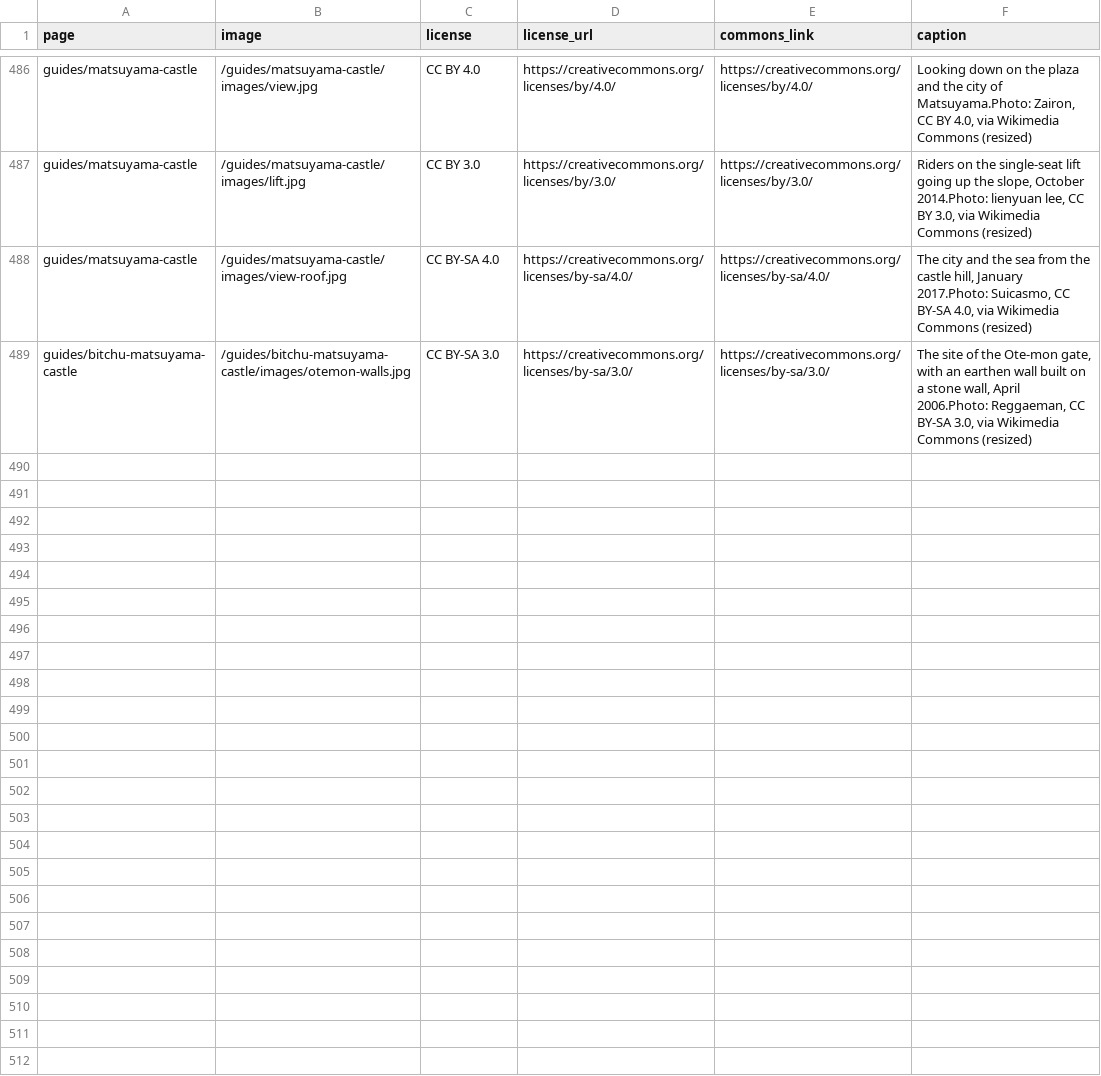
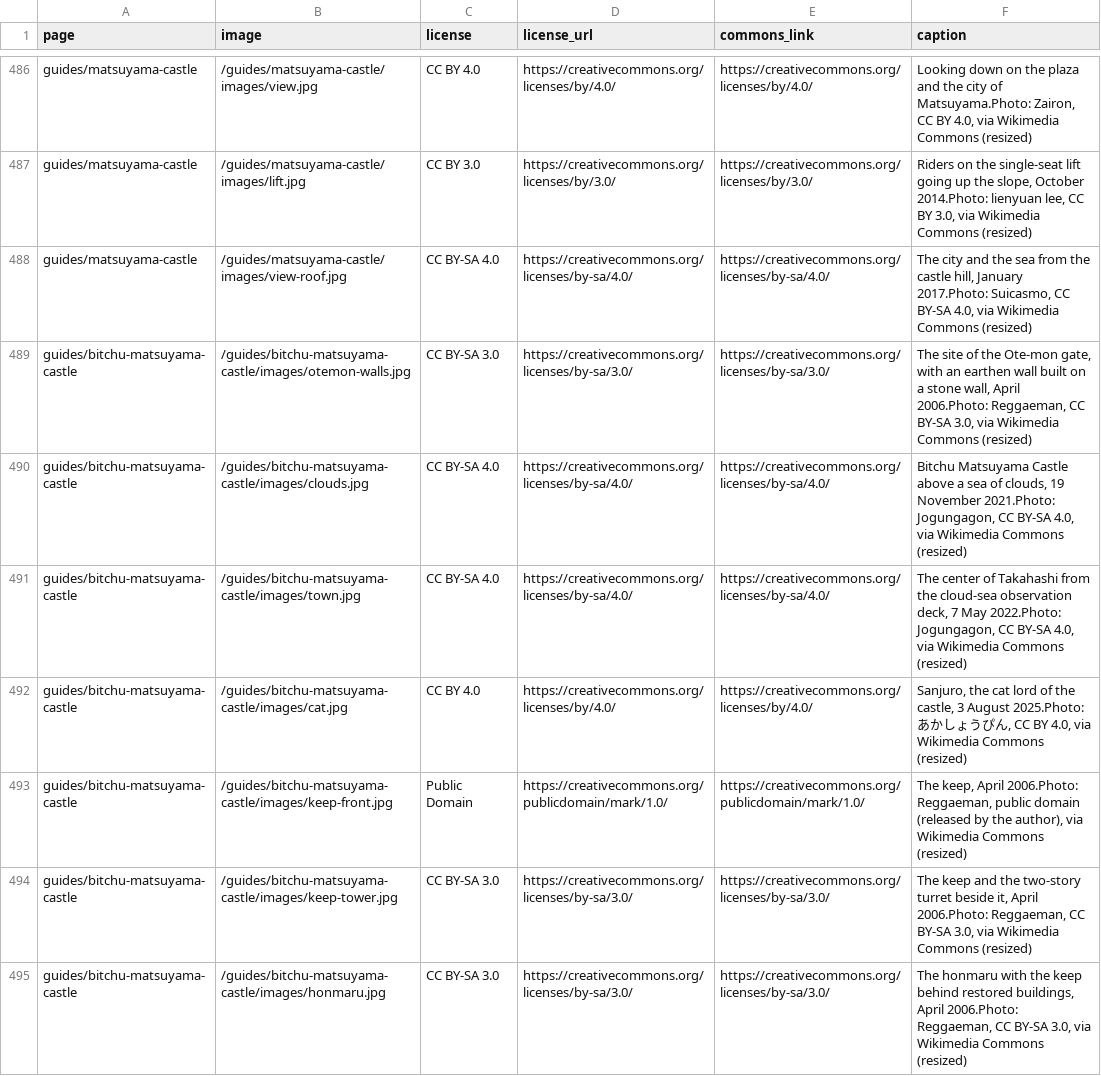
Before and after one commit to Tida106/sacred-japan, a CSV file: PHOTO-CREDITS.csv, drawn as a sheet; only a part is shown, gaps mark what is left out.

```diff
--- a/PHOTO-CREDITS.csv
+++ b/PHOTO-CREDITS.csv
@@ -489 +489,7 @@ guides/matsuyama-castle,/guides/matsuyama-castle/images/view-roof.jpg,CC BY-SA 4
 guides/bitchu-matsuyama-castle,/guides/bitchu-matsuyama-castle/images/otemon-walls.jpg,CC BY-SA 3.0,https://creativecommons.org/licenses/by-sa/3.0/,https://creativecommons.org/licenses/by-sa/3.0/,"The site of the Ote-mon gate, with an earthen wall built on a stone wall, April 2006.Photo: Reggaeman, CC BY-SA 3.0, via Wikimedia Commons (resized)"
+guides/bitchu-matsuyama-castle,/guides/bitchu-matsuyama-castle/images/clouds.jpg,CC BY-SA 4.0,https://creativecommons.org/licenses/by-sa/4.0/,https://creativecommons.org/licenses/by-sa/4.0/,"Bitchu Matsuyama Castle above a sea of clouds, 19 November 2021.Photo: Jogungagon, CC BY-SA 4.0, via Wikimedia Commons (resized)"
+guides/bitchu-matsuyama-castle,/guides/bitchu-matsuyama-castle/images/town.jpg,CC BY-SA 4.0,https://creativecommons.org/licenses/by-sa/4.0/,https://creativecommons.org/licenses/by-sa/4.0/,"The center of Takahashi from the cloud-sea observation deck, 7 May 2022.Photo: Jogungagon, CC BY-SA 4.0, via Wikimedia Commons (resized)"
+guides/bitchu-matsuyama-castle,/guides/bitchu-matsuyama-castle/images/cat.jpg,CC BY 4.0,https://creativecommons.org/licenses/by/4.0/,https://creativecommons.org/licenses/by/4.0/,"Sanjuro, the cat lord of the castle, 3 August 2025.Photo: あかしょうぴん, CC BY 4.0, via Wikimedia Commons (resized)"
+guides/bitchu-matsuyama-castle,/guides/bitchu-matsuyama-castle/images/keep-front.jpg,Public Domain,https://creativecommons.org/publicdomain/mark/1.0/,https://creativecommons.org/publicdomain/mark/1.0/,"The keep, April 2006.Photo: Reggaeman, public domain (released by the author), via Wikimedia Commons (resized)"
+guides/bitchu-matsuyama-castle,/guides/bitchu-matsuyama-castle/images/keep-tower.jpg,CC BY-SA 3.0,https://creativecommons.org/licenses/by-sa/3.0/,https://creativecommons.org/licenses/by-sa/3.0/,"The keep and the two-story turret beside it, April 2006.Photo: Reggaeman, CC BY-SA 3.0, via Wikimedia Commons (resized)"
+guides/bitchu-matsuyama-castle,/guides/bitchu-matsuyama-castle/images/honmaru.jpg,CC BY-SA 3.0,https://creativecommons.org/licenses/by-sa/3.0/,https://creativecommons.org/licenses/by-sa/3.0/,"The honmaru with the keep behind restored buildings, April 2006.Photo: Reggaeman, CC BY-SA 3.0, via Wikimedia Commons (resized)"
```
Also changed, not shown: 14 other files.
